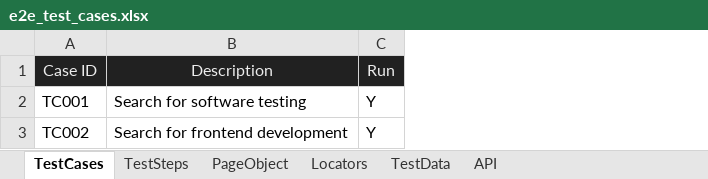
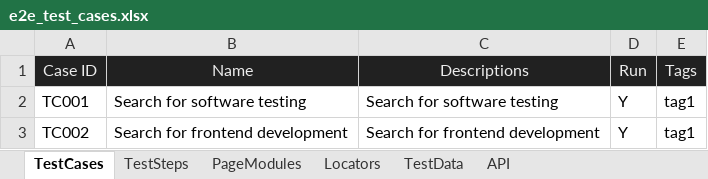
Before and after one commit to huangsx0213/e2e_test_framework, an Excel workbook: test_cases/e2e_test_cases.xlsx, sheet TestCases, drawn as a sheet; values as stored, in another font and other column widths than the file's, no borders; the diff names each change by its address in the sheet, - before the commit and + after, or states it on an @@ line.

```diff
--- a/test_cases/e2e_test_cases.xlsx (sheet TestCases)
+++ b/test_cases/e2e_test_cases.xlsx (sheet TestCases)
-sheet tab: PageObject
+sheet tab: PageModules
+column C (Descriptions), rows 2-3: Search for software testing | Search for frontend development
+column E (Tags), rows 2-3: tag1 | tag1
-B1: Description
+B1: Name
```
Also changed, not shown: sheet API, sheet PageModules, sheet TestSteps, test_cases/web_test_cases.xlsx, 1 other file.
